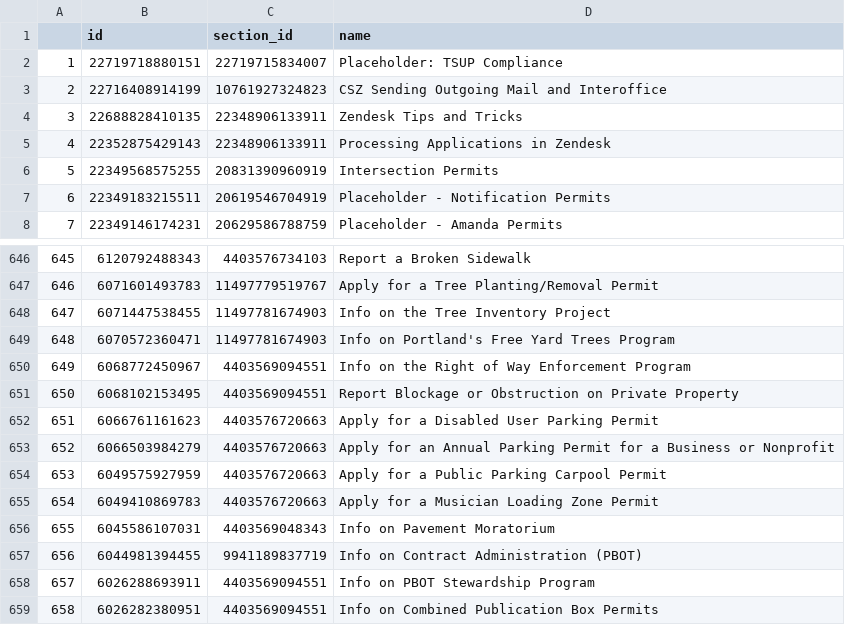
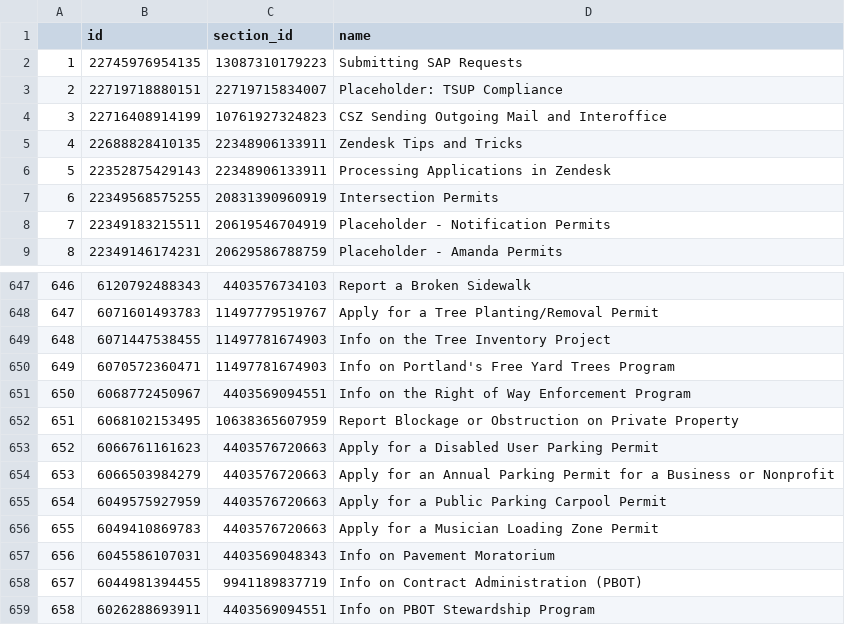
Before and after one commit to eGovPDX/zendesk-data-analysis, a CSV file: data/articles.csv, drawn as a sheet; only a part is shown, gaps mark what is left out; the shorter side is filled out with more unchanged rows; addresses are those after the commit; the diff names each change by its address in the sheet, - before the commit and + after, or states it on an @@ line.

```diff
--- a/data/articles.csv
+++ b/data/articles.csv
+row 2: 1 | 22745976954135 | 13087310179223 | Submitting SAP Requests
@@ column A renumbered from row 3 down @@
-C652 (section_id): 4403569094551
+C652 (section_id): 10638365607959
```
